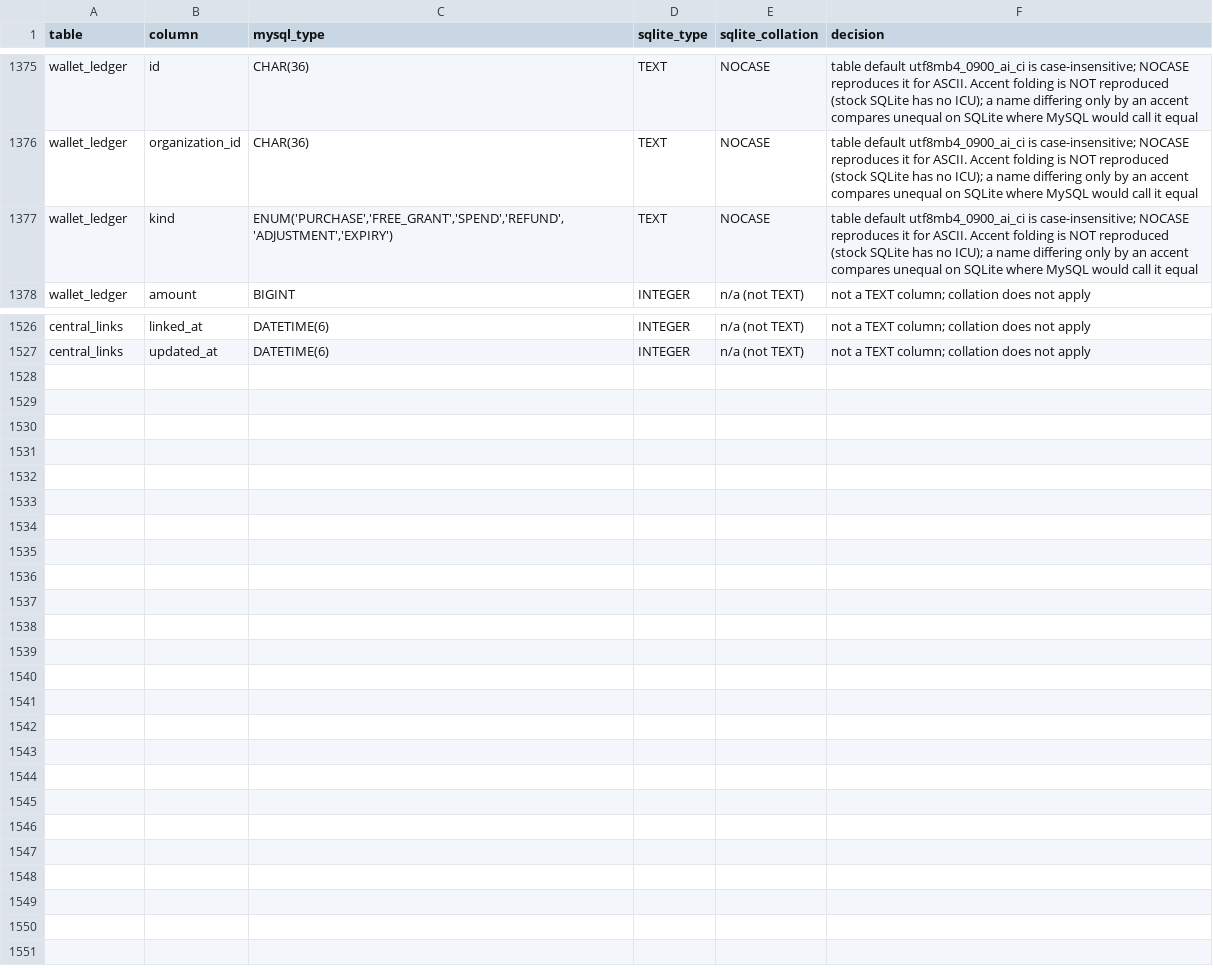
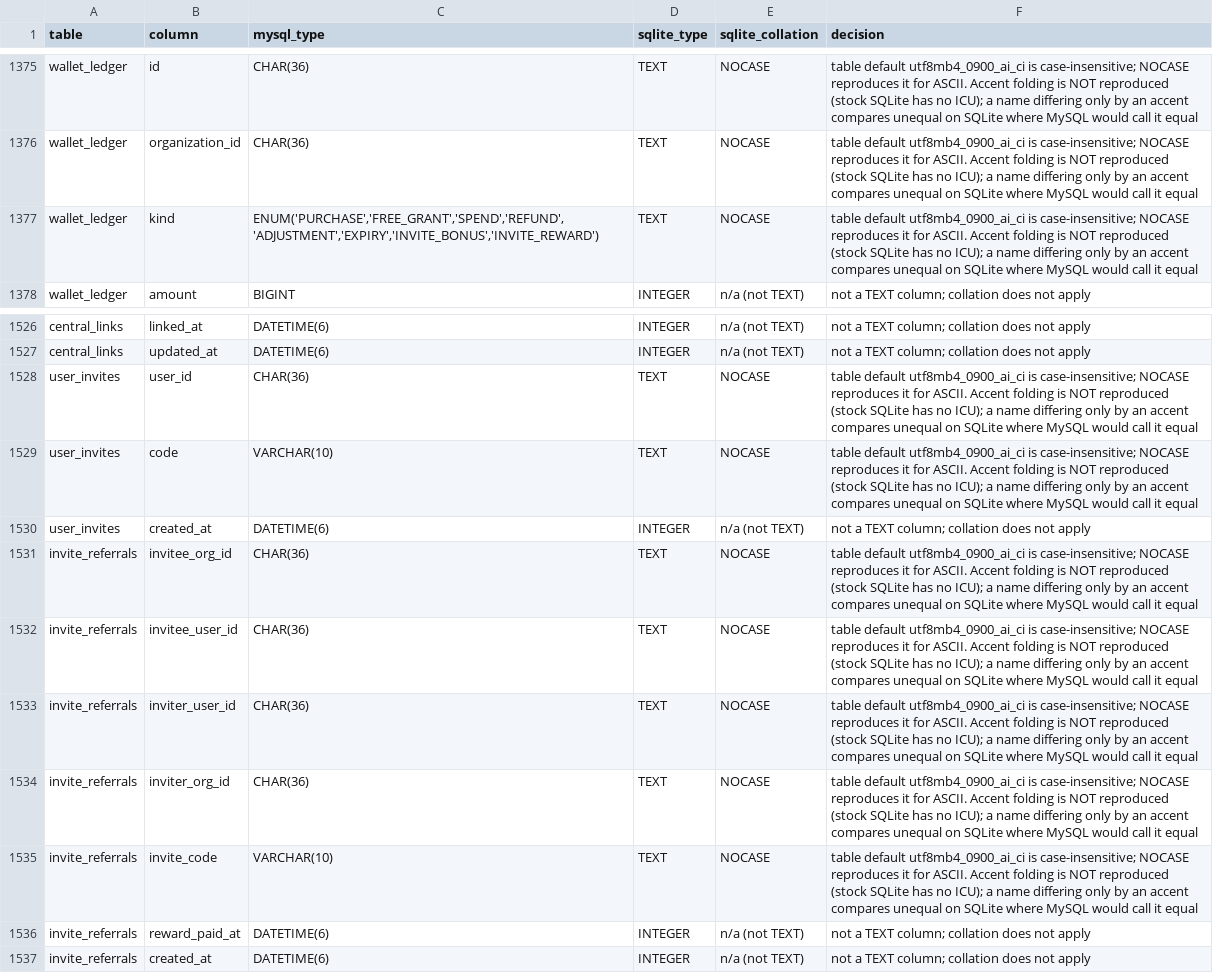
Before and after one commit to ckgefane-blip/otsi-video-intelligence-ultra, a CSV file: otsi-vie/database/sqlite-column-collations.csv, drawn as a sheet; only a part is shown, gaps mark what is left out.

Commit message:
feat(invite): user-to-user Invite — gift button, invite link/code, +25 on signup, +100 on first real action
Linear rebase of muse/invite 1b0301e onto the offline-wallet tip (c7ae3d8). Same content as the merge; conflicts in i18n dictionaries/test resolved by keeping both sides (wallet 302 keys, shell 293 keys).

```diff
--- a/otsi-vie/database/sqlite-column-collations.csv
+++ b/otsi-vie/database/sqlite-column-collations.csv
@@ -1376,3 +1376,3 @@ wallet_ledger,id,CHAR(36),TEXT,NOCASE,table default utf8mb4_0900_ai_ci is case-i
 wallet_ledger,organization_id,CHAR(36),TEXT,NOCASE,table default utf8mb4_0900_ai_ci is case-insensitive; NOCASE reproduces it for ASCII. Accent folding is NOT reproduced (stock SQLite has no ICU); a name differing only by an accent compares unequal on SQLite where MySQL would call it equal
-wallet_ledger,kind,"ENUM('PURCHASE','FREE_GRANT','SPEND','REFUND','ADJUSTMENT','EXPIRY')",TEXT,NOCASE,table default utf8mb4_0900_ai_ci is case-insensitive; NOCASE reproduces it for ASCII. Accent folding is NOT reproduced (stock SQLite has no ICU); a name differing only by an accent compares unequal on SQLite where MySQL would call it equal
+wallet_ledger,kind,"ENUM('PURCHASE','FREE_GRANT','SPEND','REFUND','ADJUSTMENT','EXPIRY','INVITE_BONUS','INVITE_REWARD')",TEXT,NOCASE,table default utf8mb4_0900_ai_ci is case-insensitive; NOCASE reproduces it for ASCII. Accent folding is NOT reproduced (stock SQLite has no ICU); a name differing only by an accent compares unequal on SQLite where MySQL would call it equal
 wallet_ledger,amount,BIGINT,INTEGER,n/a (not TEXT),not a TEXT column; collation does not apply
@@ -1527 +1527,11 @@ central_links,linked_at,DATETIME(6),INTEGER,n/a (not TEXT),not a TEXT column; co
 central_links,updated_at,DATETIME(6),INTEGER,n/a (not TEXT),not a TEXT column; collation does not apply
+user_invites,user_id,CHAR(36),TEXT,NOCASE,table default utf8mb4_0900_ai_ci is case-insensitive; NOCASE reproduces it for ASCII. Accent folding is NOT reproduced (stock SQLite has no ICU); a name differing only by an accent compares unequal on SQLite where MySQL would call it equal
+user_invites,code,VARCHAR(10),TEXT,NOCASE,table default utf8mb4_0900_ai_ci is case-insensitive; NOCASE reproduces it for ASCII. Accent folding is NOT reproduced (stock SQLite has no ICU); a name differing only by an accent compares unequal on SQLite where MySQL would call it equal
+user_invites,created_at,DATETIME(6),INTEGER,n/a (not TEXT),not a TEXT column; collation does not apply
+invite_referrals,invitee_org_id,CHAR(36),TEXT,NOCASE,table default utf8mb4_0900_ai_ci is case-insensitive; NOCASE reproduces it for ASCII. Accent folding is NOT reproduced (stock SQLite has no ICU); a name differing only by an accent compares unequal on SQLite where MySQL would call it equal
+invite_referrals,invitee_user_id,CHAR(36),TEXT,NOCASE,table default utf8mb4_0900_ai_ci is case-insensitive; NOCASE reproduces it for ASCII. Accent folding is NOT reproduced (stock SQLite has no ICU); a name differing only by an accent compares unequal on SQLite where MySQL would call it equal
+invite_referrals,inviter_user_id,CHAR(36),TEXT,NOCASE,table default utf8mb4_0900_ai_ci is case-insensitive; NOCASE reproduces it for ASCII. Accent folding is NOT reproduced (stock SQLite has no ICU); a name differing only by an accent compares unequal on SQLite where MySQL would call it equal
+invite_referrals,inviter_org_id,CHAR(36),TEXT,NOCASE,table default utf8mb4_0900_ai_ci is case-insensitive; NOCASE reproduces it for ASCII. Accent folding is NOT reproduced (stock SQLite has no ICU); a name differing only by an accent compares unequal on SQLite where MySQL would call it equal
+invite_referrals,invite_code,VARCHAR(10),TEXT,NOCASE,table default utf8mb4_0900_ai_ci is case-insensitive; NOCASE reproduces it for ASCII. Accent folding is NOT reproduced (stock SQLite has no ICU); a name differing only by an accent compares unequal on SQLite where MySQL would call it equal
+invite_referrals,reward_paid_at,DATETIME(6),INTEGER,n/a (not TEXT),not a TEXT column; collation does not apply
+invite_referrals,created_at,DATETIME(6),INTEGER,n/a (not TEXT),not a TEXT column; collation does not apply
```
Also changed, not shown: 32 other files.
